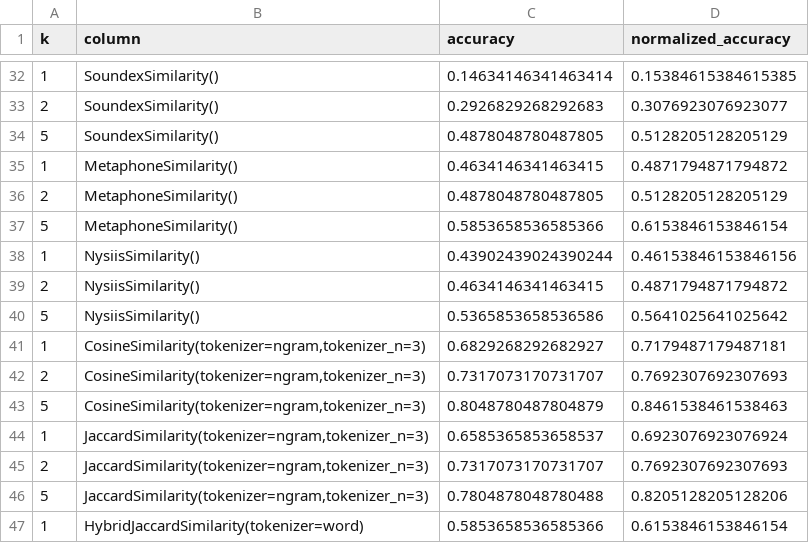
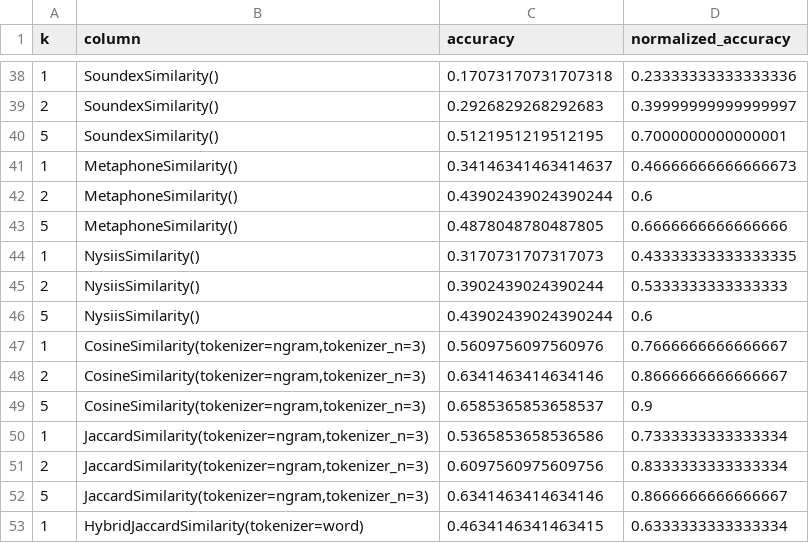
Before and after one commit to usc-isi-i2/table-linker, a CSV file: examples/chief/new_es_chief3_score.csv, drawn as a sheet; only a part is shown, gaps mark what is left out; the diff covers the shown part only.

```diff
--- a/examples/chief/new_es_chief3_score.csv
+++ b/examples/chief/new_es_chief3_score.csv
@@ -32,16 +38,16 @@ k,column,accuracy,normalized_accuracy
-1,SoundexSimilarity(),0.14634146341463414,0.15384615384615385
-2,SoundexSimilarity(),0.2926829268292683,0.3076923076923077
-5,SoundexSimilarity(),0.4878048780487805,0.5128205128205129
-1,MetaphoneSimilarity(),0.4634146341463415,0.4871794871794872
-2,MetaphoneSimilarity(),0.4878048780487805,0.5128205128205129
-5,MetaphoneSimilarity(),0.5853658536585366,0.6153846153846154
-1,NysiisSimilarity(),0.43902439024390244,0.46153846153846156
-2,NysiisSimilarity(),0.4634146341463415,0.4871794871794872
-5,NysiisSimilarity(),0.5365853658536586,0.5641025641025642
-1,"CosineSimilarity(tokenizer=ngram,tokenizer_n=3)",0.6829268292682927,0.7179487179487181
-2,"CosineSimilarity(tokenizer=ngram,tokenizer_n=3)",0.7317073170731707,0.7692307692307693
-5,"CosineSimilarity(tokenizer=ngram,tokenizer_n=3)",0.8048780487804879,0.8461538461538463
-1,"JaccardSimilarity(tokenizer=ngram,tokenizer_n=3)",0.6585365853658537,0.6923076923076924
-2,"JaccardSimilarity(tokenizer=ngram,tokenizer_n=3)",0.7317073170731707,0.7692307692307693
-5,"JaccardSimilarity(tokenizer=ngram,tokenizer_n=3)",0.7804878048780488,0.8205128205128206
-1,HybridJaccardSimilarity(tokenizer=word),0.5853658536585366,0.6153846153846154
+1,SoundexSimilarity(),0.17073170731707318,0.23333333333333336
+2,SoundexSimilarity(),0.2926829268292683,0.39999999999999997
+5,SoundexSimilarity(),0.5121951219512195,0.7000000000000001
+1,MetaphoneSimilarity(),0.34146341463414637,0.46666666666666673
+2,MetaphoneSimilarity(),0.43902439024390244,0.6
+5,MetaphoneSimilarity(),0.4878048780487805,0.6666666666666666
+1,NysiisSimilarity(),0.3170731707317073,0.43333333333333335
+2,NysiisSimilarity(),0.3902439024390244,0.5333333333333333
+5,NysiisSimilarity(),0.43902439024390244,0.6
+1,"CosineSimilarity(tokenizer=ngram,tokenizer_n=3)",0.5609756097560976,0.7666666666666667
+2,"CosineSimilarity(tokenizer=ngram,tokenizer_n=3)",0.6341463414634146,0.8666666666666667
+5,"CosineSimilarity(tokenizer=ngram,tokenizer_n=3)",0.6585365853658537,0.9
+1,"JaccardSimilarity(tokenizer=ngram,tokenizer_n=3)",0.5365853658536586,0.7333333333333334
+2,"JaccardSimilarity(tokenizer=ngram,tokenizer_n=3)",0.6097560975609756,0.8333333333333334
+5,"JaccardSimilarity(tokenizer=ngram,tokenizer_n=3)",0.6341463414634146,0.8666666666666667
+1,HybridJaccardSimilarity(tokenizer=word),0.4634146341463415,0.6333333333333334
```
Also changed, not shown: 6 added rows and 81 edited cells elsewhere in this file, 4 other files.
